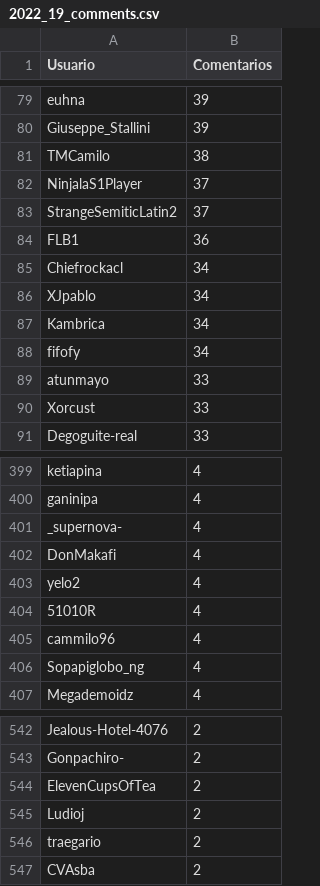
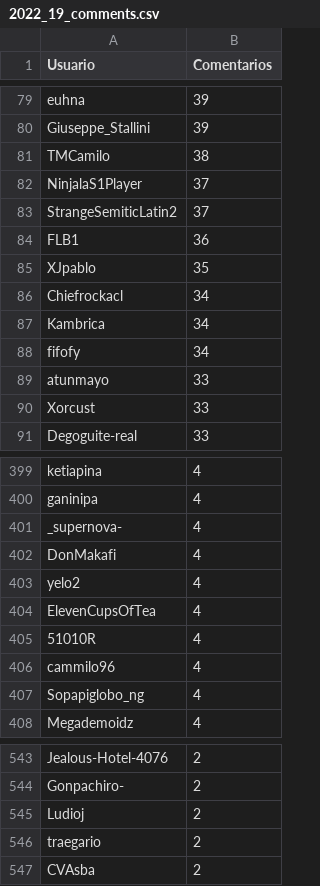
Before and after one commit to djxzinik/rChileRandom-Bot, a CSV file: weekly/2022_19_comments.csv, drawn as a sheet; only a part is shown, gaps mark what is left out; removed rows and columns are numbered as before the commit, all else as after; the diff names each change by its address in the sheet, - before the commit and + after, or states it on an @@ line.

```diff
--- a/weekly/2022_19_comments.csv
+++ b/weekly/2022_19_comments.csv
+row 85: XJpablo | 35
-row 86: XJpablo | 34
+row 404: ElevenCupsOfTea | 4
-row 544: ElevenCupsOfTea | 2
```
Also changed, not shown: Users_comments.csv, weekly/current_comments.csv, 4 other files.
